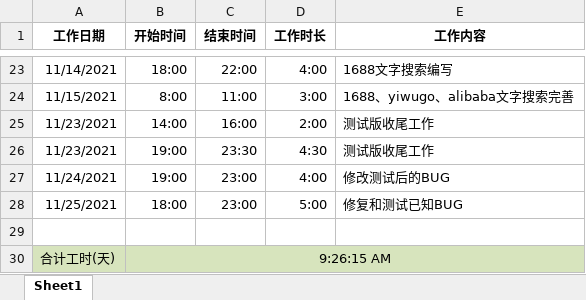
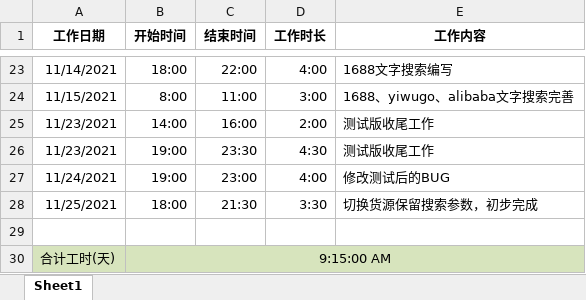
Before and after one commit to q990724/source_iq, an Excel workbook: 工作时间.xlsx, sheet Sheet1, drawn as a sheet; only a part is shown, gaps mark what is left out; values as stored, in another font and other column widths than the file's, no borders; table styles not drawn; the diff names each change by its address in the sheet, - before the commit and + after, or states it on an @@ line.

Commit message:
Update 工作时间.xlsx

```diff
--- a/工作时间.xlsx (sheet Sheet1)
+++ b/工作时间.xlsx (sheet Sheet1)
-C28 (结束时间): 23:00
+C28 (结束时间): 21:30
-D28 (工作时长): 5:00
+D28 (工作时长): 3:30
-E28 (工作内容): 修复和测试已知BUG
+E28 (工作内容): 切换货源保留搜索参数，初步完成
-B30 (开始时间): 9:26:15 AM
+B30 (开始时间): 9:15:00 AM
```
